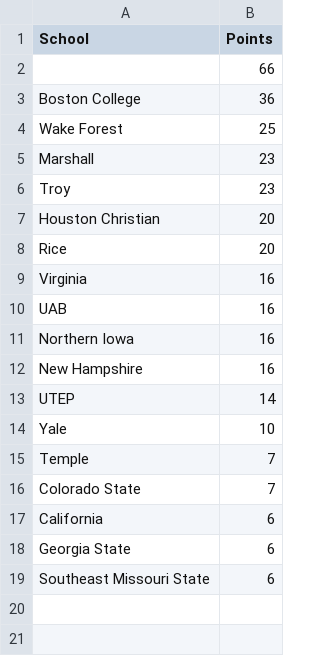
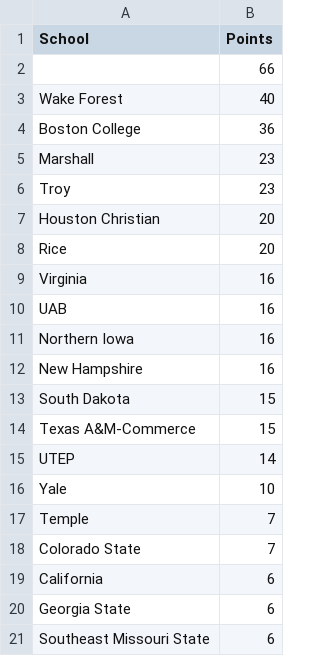
Before and after one commit to zo0o0ot/draft-scorer-nfl, a CSV file: leagify-result-stats/2024/2024NobodySchools.csv, drawn as a sheet; removed rows and columns are numbered as before the commit, all else as after; the diff names each change by its address in the sheet, - before the commit and + after, or states it on an @@ line.

```diff
--- a/leagify-result-stats/2024/2024NobodySchools.csv
+++ b/leagify-result-stats/2024/2024NobodySchools.csv
+row 3: Wake Forest | 40
-row 4: Wake Forest | 25
+row 13: South Dakota | 15
+row 14: Texas A&M-Commerce | 15
```
Also changed, not shown: leagify-result-stats/2024/2024DraftPointsBySchool.csv, leagify-result-stats/2024/2024LeagifySchoolStats.csv, 4 other files.
